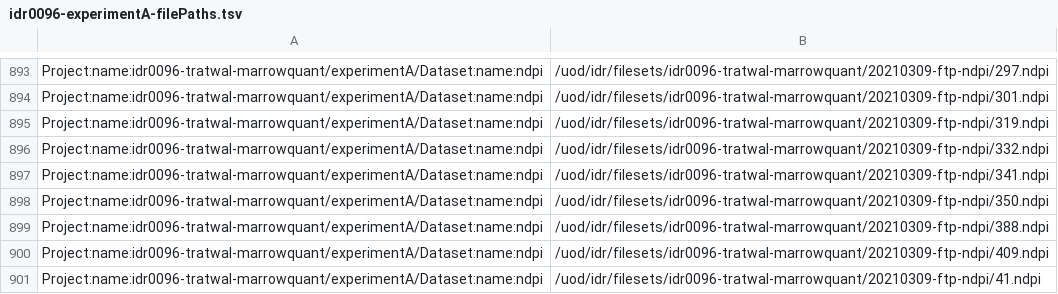
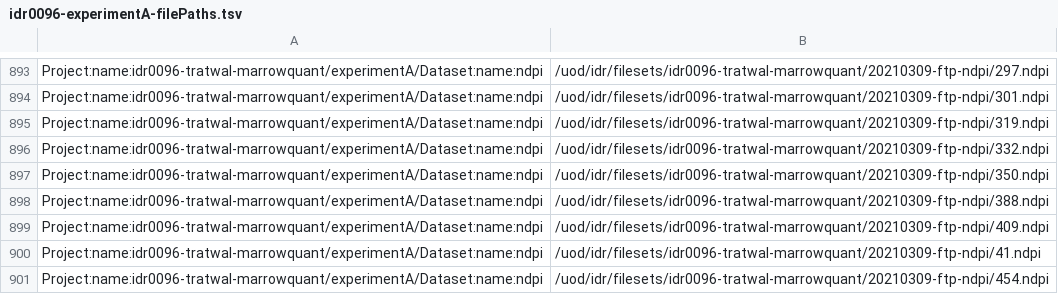
Before and after one commit to IDR/idr0096-tratwal-marrowquant, a TSV file: experimentA/idr0096-experimentA-filePaths.tsv, drawn as a sheet; only a part is shown, gaps mark what is left out; the shorter side is filled out with more unchanged rows.

Commit message:
Remove 341.ndpi image as submitted by error

```diff
--- a/experimentA/idr0096-experimentA-filePaths.tsv
+++ b/experimentA/idr0096-experimentA-filePaths.tsv
@@ -896,3 +896,2 @@ Project:name:idr0096-tratwal-marrowquant/experimentA/Dataset:name:ndpi	/uod/idr/
 Project:name:idr0096-tratwal-marrowquant/experimentA/Dataset:name:ndpi	/uod/idr/filesets/idr0096-tratwal-marrowquant/20210309-ftp-ndpi/332.ndpi
-Project:name:idr0096-tratwal-marrowquant/experimentA/Dataset:name:ndpi	/uod/idr/filesets/idr0096-tratwal-marrowquant/20210309-ftp-ndpi/341.ndpi
 Project:name:idr0096-tratwal-marrowquant/experimentA/Dataset:name:ndpi	/uod/idr/filesets/idr0096-tratwal-marrowquant/20210309-ftp-ndpi/350.ndpi
```
